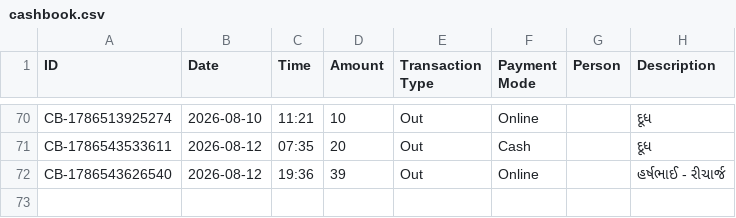
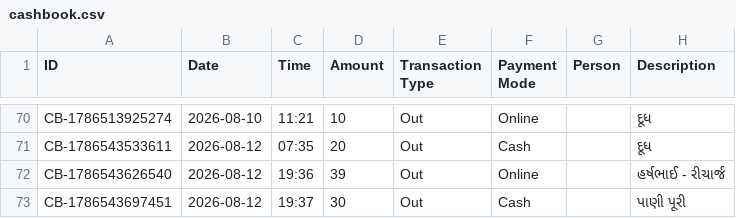
Before and after one commit to Jenil3797/personal-dashboard, a CSV file: cashbook.csv, drawn as a sheet; only a part is shown, gaps mark what is left out; the diff names each change by its address in the sheet, - before the commit and + after, or states it on an @@ line.

Commit message:
Add cashbook entry: ₹30 Out

```diff
--- a/cashbook.csv
+++ b/cashbook.csv
+row 73: CB-1786543697451 | 2026-08-12 | 19:37 | 30 | Out | Cash |  | પાણી પૂરી
```
